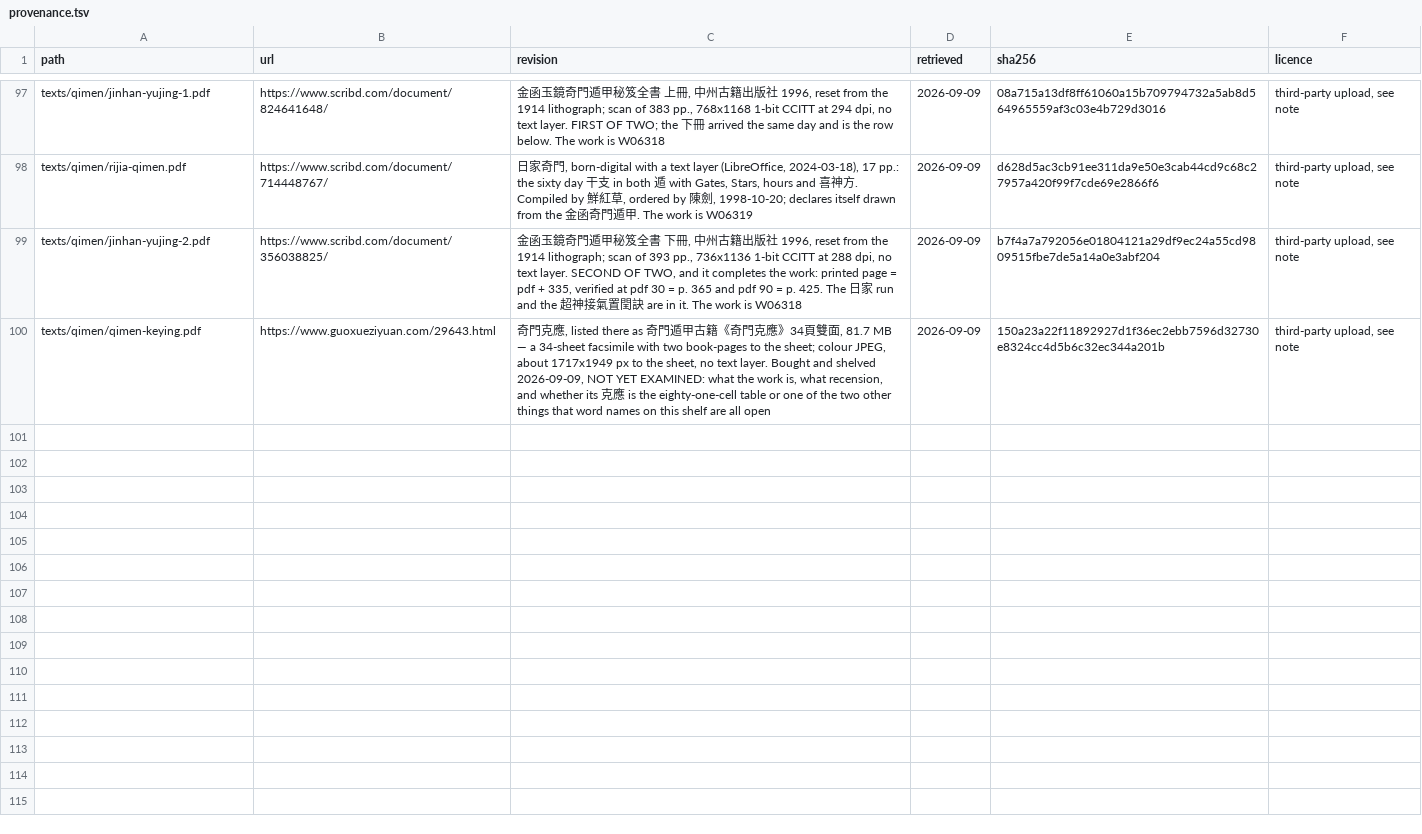
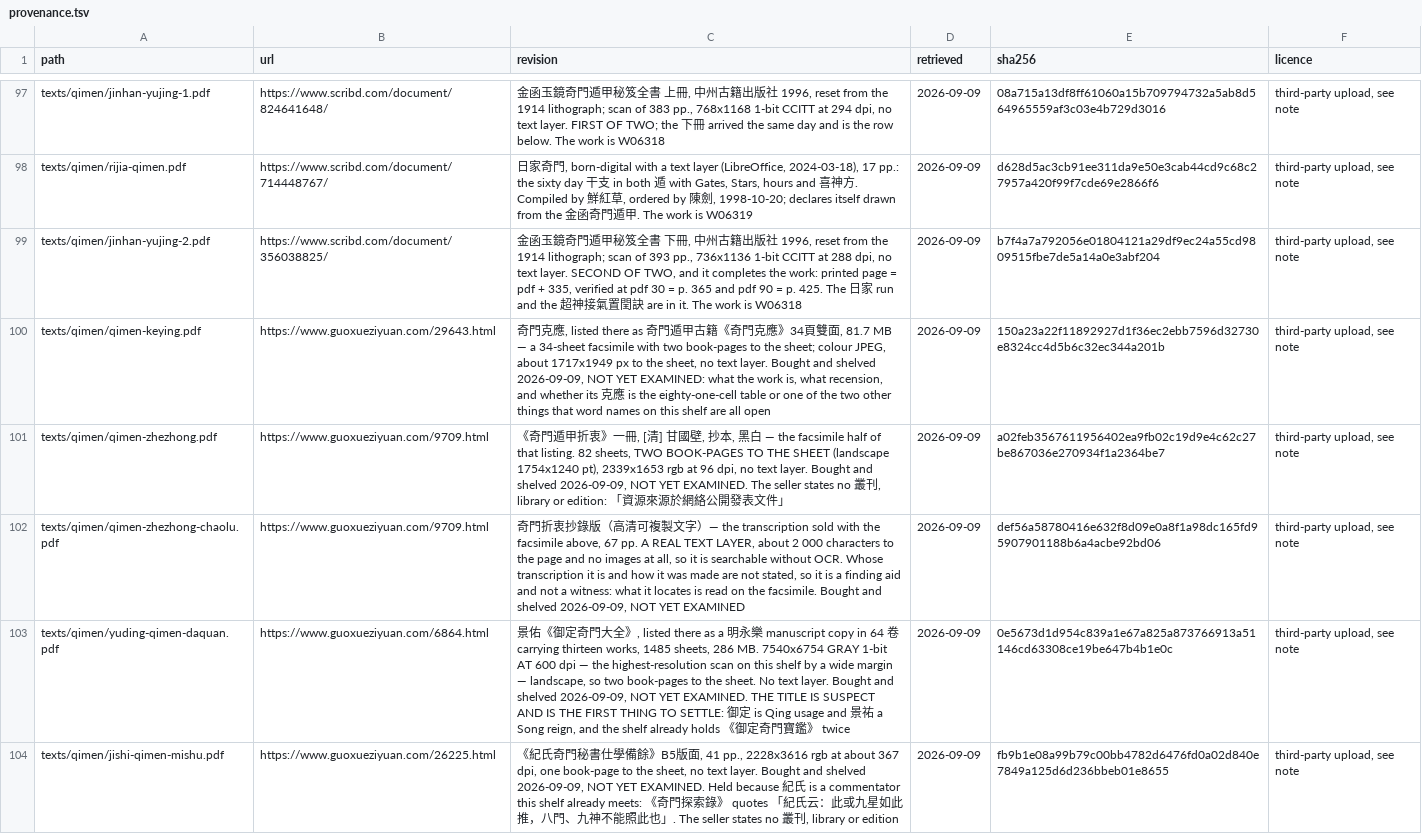
Before and after one commit to lineadicomando/shipan, a TSV file: docs/provenance.tsv, drawn as a sheet; only a part is shown, gaps mark what is left out; the diff names each change by its address in the sheet, - before the commit and + after, or states it on an @@ line.

```diff
--- a/docs/provenance.tsv
+++ b/docs/provenance.tsv
+row 101: texts/qimen/qimen-zhezhong.pdf | https://www.guoxueziyuan.com/9709.html | 《奇門遁甲折衷》一冊, [清] 甘國壁, 抄本, 黑白 — the facsimile half of that listing. 82 sheets, TWO BOOK-PAGES TO THE SHEET (landscape 1754x1240 pt), 2339x1653 rgb at 96 dpi, no text layer. Bought and shelved 2026-09-09, NOT YET EXAMINED. The seller states no 叢刊, library or edition: 「資源來源於網絡公開發表文件」 | 2026-09-09 | a02feb3567611956402ea9fb02c19d9e4c62c27be867036e270934f1a2364be7 | third-party upload, see note
+row 102: texts/qimen/qimen-zhezhong-chaolu.pdf | https://www.guoxueziyuan.com/9709.html | 奇門折衷抄錄版（高清可複製文字）— the transcription sold with the facsimile above, 67 pp. A REAL TEXT LAYER, about 2 000 characters to the page and no images at all, so it is searchable without OCR. Whose transcription it is and how it was made are not stated, so it is a finding aid and not a witness: what it locates is read on the facsimile. Bought and shelved 2026-09-09, NOT YET EXAMINED | 2026-09-09 | def56a58780416e632f8d09e0a8f1a98dc165fd95907901188b6a4acbe92bd06 | third-party upload, see note
+row 103: texts/qimen/yuding-qimen-daquan.pdf | https://www.guoxueziyuan.com/6864.html | 景佑《御定奇門大全》, listed there as a 明永樂 manuscript copy in 64 卷 carrying thirteen works, 1485 sheets, 286 MB. 7540x6754 GRAY 1-bit AT 600 dpi — the highest-resolution scan on this shelf by a wide margin — landscape, so two book-pages to the sheet. No text layer. Bought and shelved 2026-09-09, NOT YET EXAMINED. THE TITLE IS SUSPECT AND IS THE FIRST THING TO SETTLE: 御定 is Qing usage and 景祐 a Song reign, and the shelf already holds 《御定奇門寶鑑》 twice | 2026-09-09 | 0e5673d1d954c839a1e67a825a873766913a51146cd63308ce19be647b4b1e0c | third-party upload, see note
+row 104: texts/qimen/jishi-qimen-mishu.pdf | https://www.guoxueziyuan.com/26225.html | 《紀氏奇門秘書仕學備餘》B5版面, 41 pp., 2228x3616 rgb at about 367 dpi, one book-page to the sheet, no text layer. Bought and shelved 2026-09-09, NOT YET EXAMINED. Held because 紀氏 is a commentator this shelf already meets: 《奇門探索錄》 quotes 「紀氏云：此或九星如此推，八門、九神不能照此也」. The seller states no 叢刊, library or edition | 2026-09-09 | fb9b1e08a99b79c00bb4782d6476fd0a02d840e7849a125d6d236bbeb01e8655 | third-party upload, see note
```
Also changed, not shown: 1 other file.
